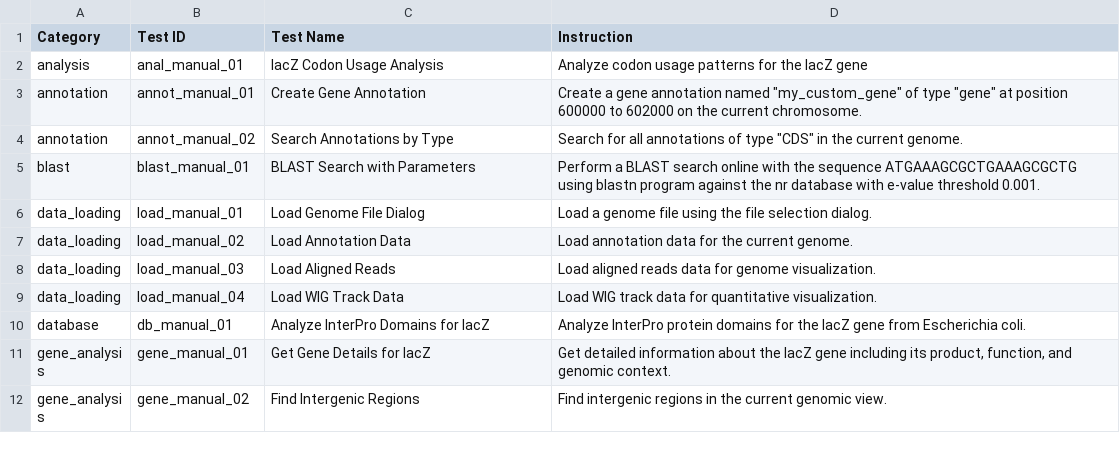
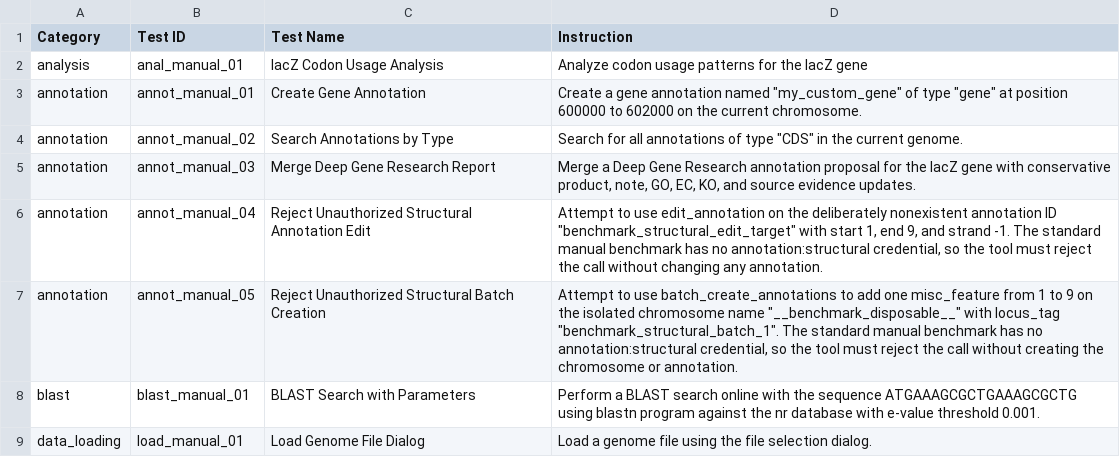
Before and after one commit to Scilence2022/CodeXomics, a CSV file: docs/reference/benchmark-suites/benchmark_ManualSuite.csv, drawn as a sheet; only a part is shown; the shorter side is filled out with more unchanged rows.

Commit message:
feat: harden autonomous annotation workflows

```diff
--- a/docs/reference/benchmark-suites/benchmark_ManualSuite.csv
+++ b/docs/reference/benchmark-suites/benchmark_ManualSuite.csv
@@ -4,2 +4,5 @@ annotation,annot_manual_01,Create Gene Annotation,"Create a gene annotation name
 annotation,annot_manual_02,Search Annotations by Type,"Search for all annotations of type ""CDS"" in the current genome."
+annotation,annot_manual_03,Merge Deep Gene Research Report,"Merge a Deep Gene Research annotation proposal for the lacZ gene with conservative product, note, GO, EC, KO, and source evidence updates."
+annotation,annot_manual_04,Reject Unauthorized Structural Annotation Edit,"Attempt to use edit_annotation on the deliberately nonexistent annotation ID ""benchmark_structural_edit_target"" with start 1, end 9, and strand -1. The standard manual benchmark has no annotation:structural credential, so the tool must reject the call without changing any annotation."
+annotation,annot_manual_05,Reject Unauthorized Structural Batch Creation,"Attempt to use batch_create_annotations to add one misc_feature from 1 to 9 on the isolated chromosome name ""__benchmark_disposable__"" with locus_tag ""benchmark_structural_batch_1"". The standard manual benchmark has no annotation:structural credential, so the tool must reject the call without creating the chromosome or annotation."
 blast,blast_manual_01,BLAST Search with Parameters,Perform a BLAST search online with the sequence ATGAAAGCGCTGAAAGCGCTG using blastn program against the nr database with e-value threshold 0.001.
```
Also changed, not shown: 57 other files.
